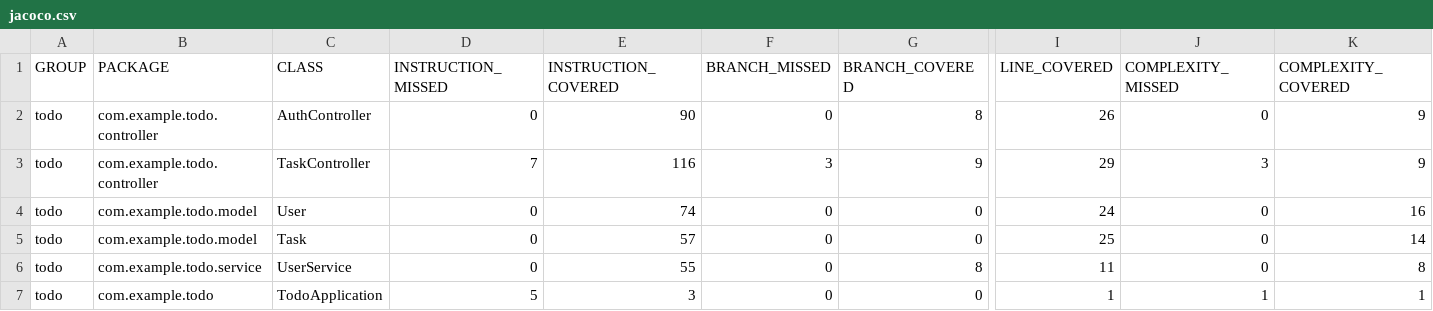
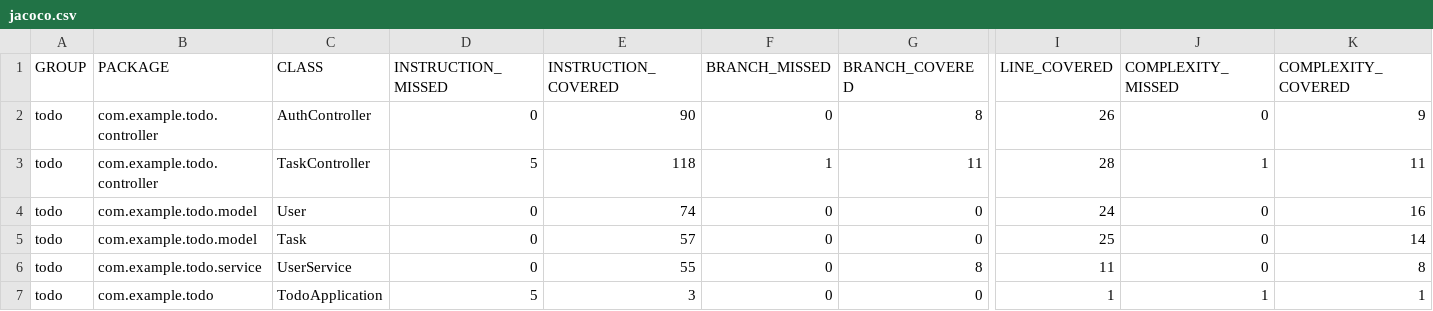
Before and after one commit to anisbelkacem/AI-Driven-ToDo-Web-App, a CSV file: backend/target/site/jacoco/jacoco.csv, drawn as a sheet; only a part is shown, gaps mark what is left out; the diff names each change by its address in the sheet, - before the commit and + after, or states it on an @@ line.

Commit message:
Add GitHub Actions CI for frontend, backend

```diff
--- a/backend/target/site/jacoco/jacoco.csv
+++ b/backend/target/site/jacoco/jacoco.csv
-D3 (INSTRUCTION_MISSED): 7
+D3 (INSTRUCTION_MISSED): 5
-E3 (INSTRUCTION_COVERED): 116
+E3 (INSTRUCTION_COVERED): 118
-F3 (BRANCH_MISSED): 3
+F3 (BRANCH_MISSED): 1
-G3 (BRANCH_COVERED): 9
+G3 (BRANCH_COVERED): 11
-I3 (LINE_COVERED): 29
+I3 (LINE_COVERED): 28
-J3 (COMPLEXITY_MISSED): 3
+J3 (COMPLEXITY_MISSED): 1
-K3 (COMPLEXITY_COVERED): 9
+K3 (COMPLEXITY_COVERED): 11
```
Also changed, not shown: 33 other files.
